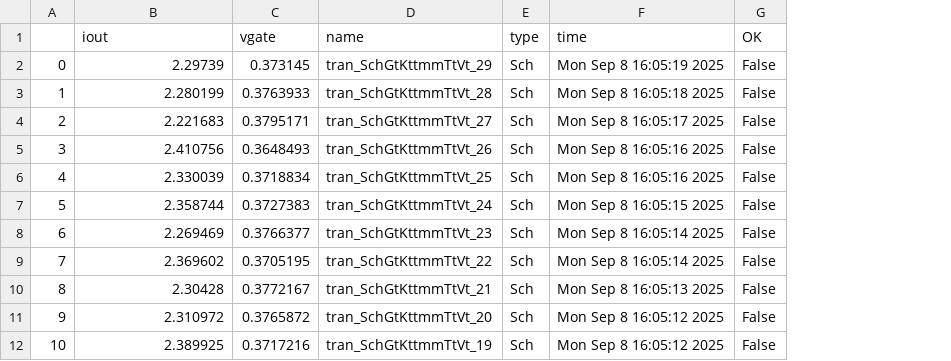
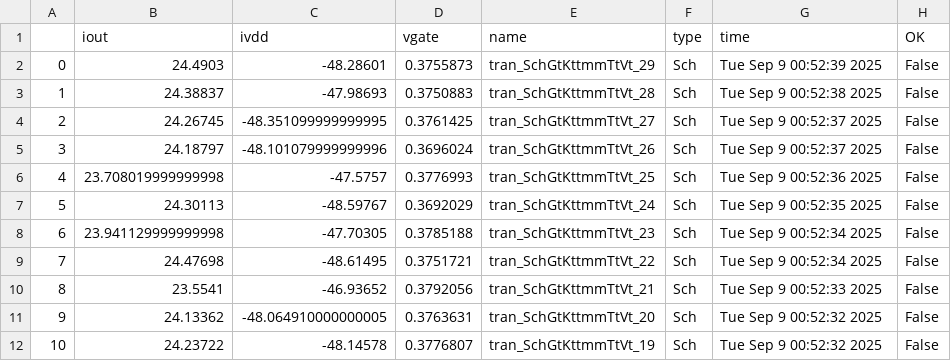
Before and after one commit to analogicus/lelo_tord_sky130A, a CSV file: sim/characterization/results/tran_Sch_mc.csv, drawn as a sheet; only a part is shown; addresses are those after the commit; the diff covers the shown part only; the diff names each change by its address in the sheet, - before the commit and + after, or states it on an @@ line.

```diff
--- a/sim/characterization/results/tran_Sch_mc.csv
+++ b/sim/characterization/results/tran_Sch_mc.csv
+column C (ivdd), rows 2-12: -48.28601 | -47.98693 | -48.351099999999995 | -48.101079999999996 | -47.5757 | -48.59767 | -47.70305 | -48.61495 | -46.93652 | -48.064910000000005 | -48.14578
-B2 (iout): 2.29739
+B2 (iout): 24.4903
-D2 (vgate): 0.373145
+D2 (vgate): 0.3755873
-G2 (time): Mon Sep 8 16:05:19 2025
+G2 (time): Tue Sep 9 00:52:39 2025
-B3 (iout): 2.280199
+B3 (iout): 24.38837
-D3 (vgate): 0.3763933
+D3 (vgate): 0.3750883
-G3 (time): Mon Sep 8 16:05:18 2025
+G3 (time): Tue Sep 9 00:52:38 2025
-B4 (iout): 2.221683
+B4 (iout): 24.26745
-D4 (vgate): 0.3795171
+D4 (vgate): 0.3761425
-G4 (time): Mon Sep 8 16:05:17 2025
+G4 (time): Tue Sep 9 00:52:37 2025
-B5 (iout): 2.410756
+B5 (iout): 24.18797
-D5 (vgate): 0.3648493
+D5 (vgate): 0.3696024
-G5 (time): Mon Sep 8 16:05:16 2025
+G5 (time): Tue Sep 9 00:52:37 2025
-B6 (iout): 2.330039
+B6 (iout): 23.708019999999998
-D6 (vgate): 0.3718834
+D6 (vgate): 0.3776993
-G6 (time): Mon Sep 8 16:05:16 2025
+G6 (time): Tue Sep 9 00:52:36 2025
-B7 (iout): 2.358744
+B7 (iout): 24.30113
-D7 (vgate): 0.3727383
+D7 (vgate): 0.3692029
-G7 (time): Mon Sep 8 16:05:15 2025
+G7 (time): Tue Sep 9 00:52:35 2025
-B8 (iout): 2.269469
+B8 (iout): 23.941129999999998
-D8 (vgate): 0.3766377
+D8 (vgate): 0.3785188
-G8:G9 (time): Mon Sep 8 16:05:14 2025
+G8:G9 (time): Tue Sep 9 00:52:34 2025
-B9 (iout): 2.369602
+B9 (iout): 24.47698
-D9 (vgate): 0.3705195
+D9 (vgate): 0.3751721
-B10 (iout): 2.30428
+B10 (iout): 23.5541
-D10 (vgate): 0.3772167
+D10 (vgate): 0.3792056
-G10 (time): Mon Sep 8 16:05:13 2025
+G10 (time): Tue Sep 9 00:52:33 2025
-B11 (iout): 2.310972
+B11 (iout): 24.13362
-D11 (vgate): 0.3765872
+D11 (vgate): 0.3763631
-G11:G12 (time): Mon Sep 8 16:05:12 2025
+G11:G12 (time): Tue Sep 9 00:52:32 2025
-B12 (iout): 2.389925
+B12 (iout): 24.23722
-D12 (vgate): 0.3717216
+D12 (vgate): 0.3776807
```
Also changed, not shown: 57 edited cells elsewhere in this file, sim/characterization/results/tran_Sch_etc.csv, sim/simple_nmos_current_source/results/tran_Sch_etc.csv, 23 other files.
